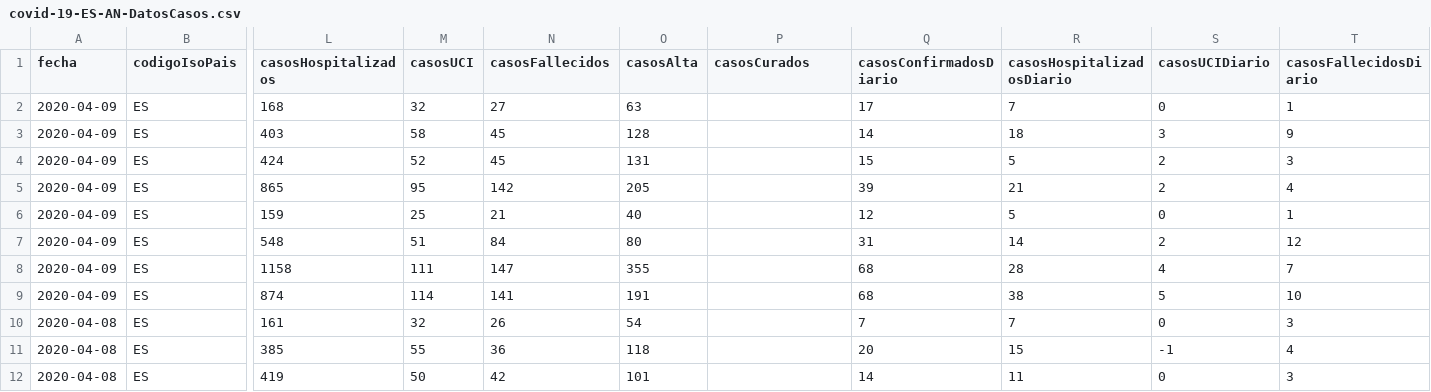
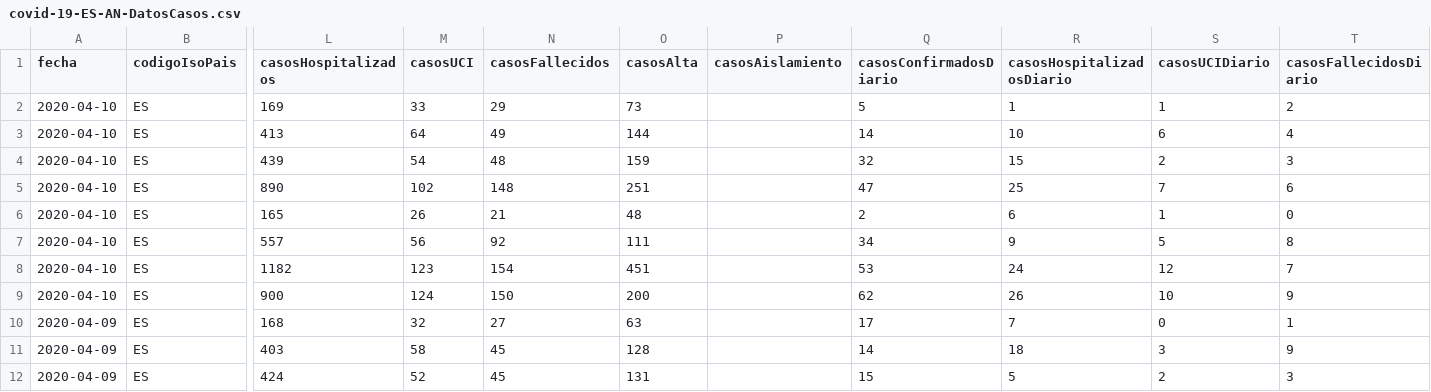
Before and after one commit to Secuoyas-Experience/covid-19-es, a CSV file: datos-comunidades-csv/covid-19-ES-AN-DatosCasos.csv, drawn as a sheet; only a part is shown, gaps mark what is left out; the shorter side is filled out with more unchanged rows; rows hold the shown columns only; the diff names each change by its address in the sheet, - before the commit and + after, or states it on an @@ line.

```diff
--- a/datos-comunidades-csv/covid-19-ES-AN-DatosCasos.csv
+++ b/datos-comunidades-csv/covid-19-ES-AN-DatosCasos.csv
-P1: casosCurados
+P1: casosAislamiento
+row 2: 2020-04-10 | ES | 169 | 33 | 29 | 73 |  | 5 | 1 | 1 | 2
+row 3: 2020-04-10 | ES | 413 | 64 | 49 | 144 |  | 14 | 10 | 6 | 4
+row 4: 2020-04-10 | ES | 439 | 54 | 48 | 159 |  | 32 | 15 | 2 | 3
+row 5: 2020-04-10 | ES | 890 | 102 | 148 | 251 |  | 47 | 25 | 7 | 6
+row 6: 2020-04-10 | ES | 165 | 26 | 21 | 48 |  | 2 | 6 | 1 | 0
+row 7: 2020-04-10 | ES | 557 | 56 | 92 | 111 |  | 34 | 9 | 5 | 8
+row 8: 2020-04-10 | ES | 1182 | 123 | 154 | 451 |  | 53 | 24 | 12 | 7
+row 9: 2020-04-10 | ES | 900 | 124 | 150 | 200 |  | 62 | 26 | 10 | 9
```
Also changed, not shown: datos-comunidades-csv/covid-19-ES-AR-DatosCasos.csv, datos-comunidades-csv/covid-19-ES-CL-DatosCasos.csv, 9 other files.
